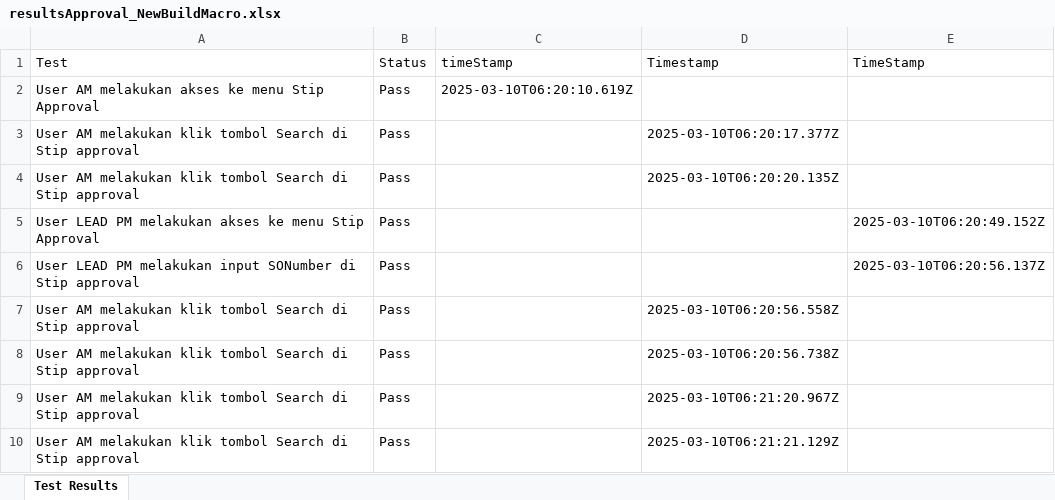
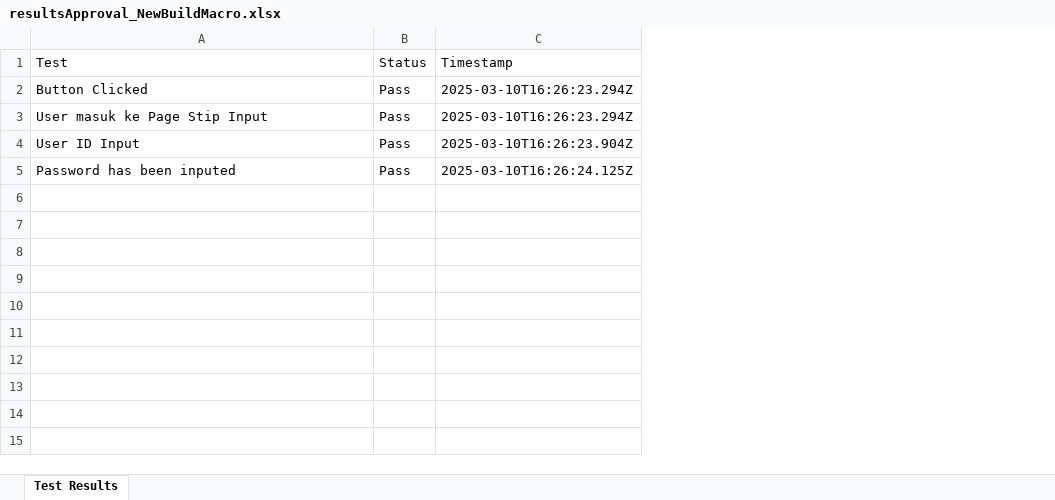
Before and after one commit to Fmocacinno/TBGSYS-Cypress-, an Excel workbook: cypress/downloads/resultsApproval_NewBuildMacro.xlsx, sheet Test Results, drawn as a sheet; values as stored, in another font and other column widths than the file's, no borders; removed rows and columns are numbered as before the commit, all else as after; the diff names each change by its address in the sheet, - before the commit and + after, or states it on an @@ line.

```diff
--- a/cypress/downloads/resultsApproval_NewBuildMacro.xlsx (sheet Test Results)
+++ b/cypress/downloads/resultsApproval_NewBuildMacro.xlsx (sheet Test Results)
-column C (timeStamp), empty
-column E (TimeStamp), empty
-row 2: User AM melakukan akses ke menu Stip Approval | Pass | 2025-03-10T06:20:10.619Z
-A2 (Test): User AM melakukan klik tombol Search di Stip approval
+A2 (Test): Button Clicked
-C2 (Timestamp): 2025-03-10T06:20:17.377Z
+C2 (Timestamp): 2025-03-10T16:26:23.294Z
-A3 (Test): User AM melakukan klik tombol Search di Stip approval
+A3 (Test): User masuk ke Page Stip Input
-C3 (Timestamp): 2025-03-10T06:20:20.135Z
+C3 (Timestamp): 2025-03-10T16:26:23.294Z
-row 5: User LEAD PM melakukan akses ke menu Stip Approval | Pass |  |  | 2025-03-10T06:20:49.152Z
-row 6: User LEAD PM melakukan input SONumber di Stip approval | Pass |  |  | 2025-03-10T06:20:56.137Z
-row 7: User AM melakukan klik tombol Search di Stip approval | Pass |  | 2025-03-10T06:20:56.558Z
-row 8: User AM melakukan klik tombol Search di Stip approval | Pass |  | 2025-03-10T06:20:56.738Z
-A4 (Test): User AM melakukan klik tombol Search di Stip approval
+A4 (Test): User ID Input
-C4 (Timestamp): 2025-03-10T06:21:20.967Z
+C4 (Timestamp): 2025-03-10T16:26:23.904Z
-A5 (Test): User AM melakukan klik tombol Search di Stip approval
+A5 (Test): Password has been inputed
-C5 (Timestamp): 2025-03-10T06:21:21.129Z
+C5 (Timestamp): 2025-03-10T16:26:24.125Z
```
Also changed, not shown: 22 other files.
